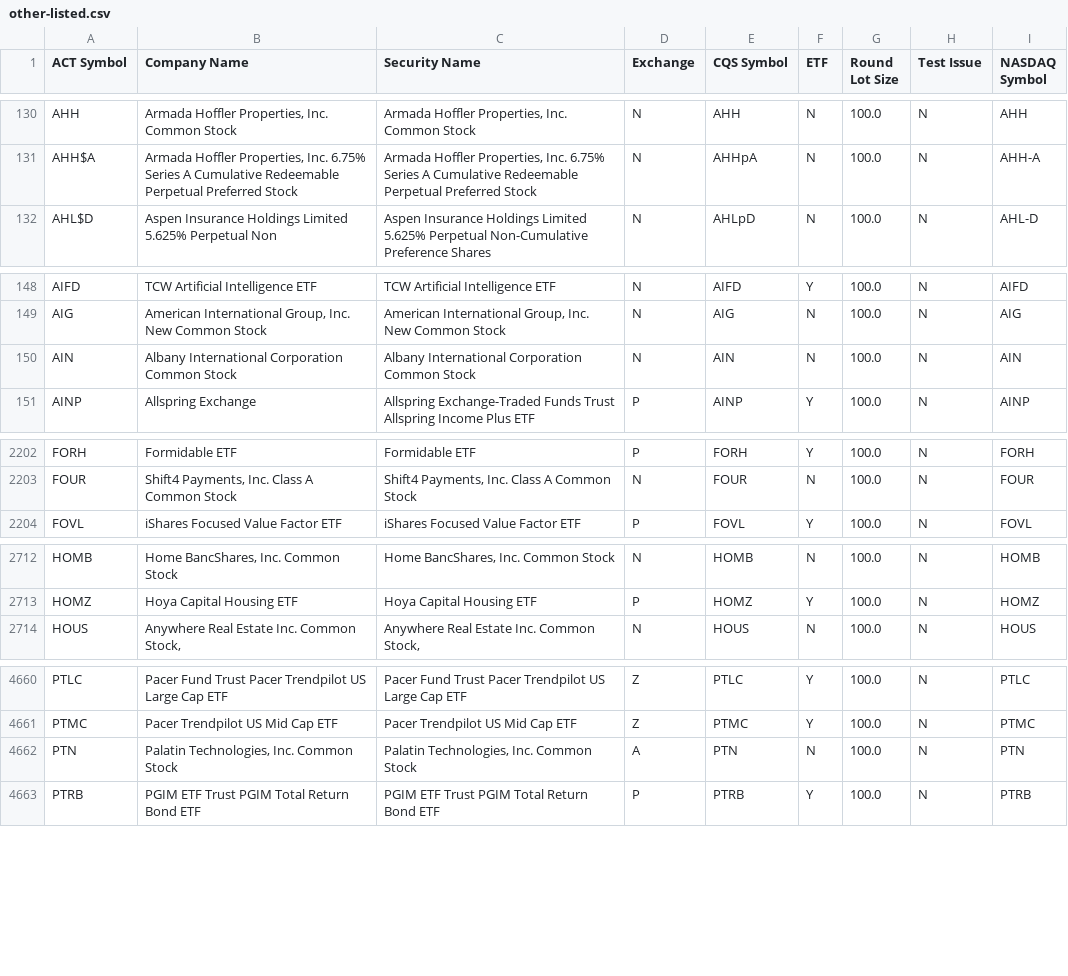
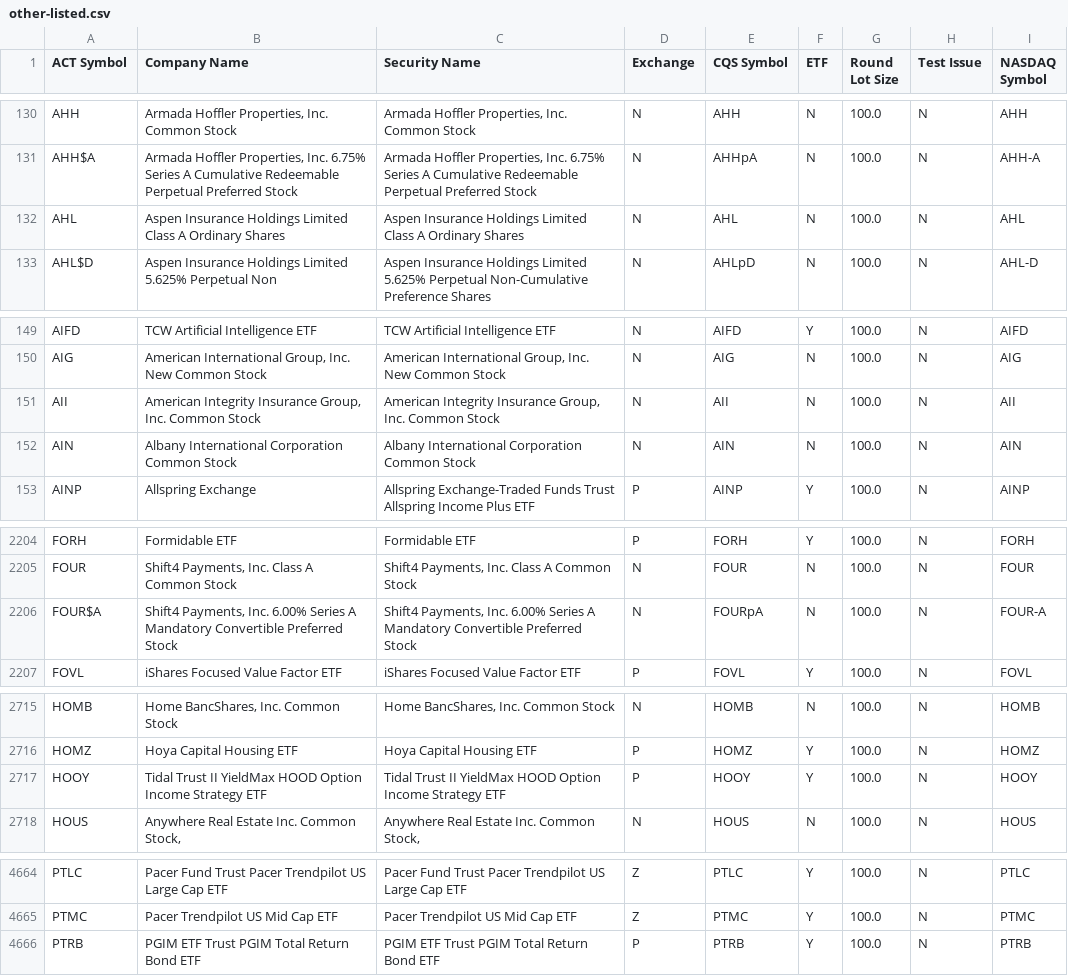
Before and after one commit to datasets/nyse-other-listings, a CSV file: data/other-listed.csv, drawn as a sheet; only a part is shown, gaps mark what is left out.

```diff
--- a/data/other-listed.csv
+++ b/data/other-listed.csv
@@ -131,2 +131,3 @@ AHH,"Armada Hoffler Properties, Inc. Common Stock","Armada Hoffler Properties, I
 AHH$A,"Armada Hoffler Properties, Inc. 6.75% Series A Cumulative Redeemable Perpetual Preferred Stock","Armada Hoffler Properties, Inc. 6.75% Series A Cumulative Redeemable Perpetual Preferred Stock",N,AHHpA,N,100.0,N,AHH-A
+AHL,Aspen Insurance Holdings Limited Class A Ordinary Shares,Aspen Insurance Holdings Limited Class A Ordinary Shares,N,AHL,N,100.0,N,AHL
 AHL$D,Aspen Insurance Holdings Limited 5.625% Perpetual Non,Aspen Insurance Holdings Limited 5.625% Perpetual Non-Cumulative Preference Shares,N,AHLpD,N,100.0,N,AHL-D
@@ -149,2 +150,3 @@ AIFD,TCW Artificial Intelligence ETF,TCW Artificial Intelligence ETF,N,AIFD,Y,10
 AIG,"American International Group, Inc. New Common Stock","American International Group, Inc. New Common Stock",N,AIG,N,100.0,N,AIG
+AII,"American Integrity Insurance Group, Inc. Common Stock","American Integrity Insurance Group, Inc. Common Stock",N,AII,N,100.0,N,AII
 AIN,Albany International Corporation Common Stock,Albany International Corporation Common Stock,N,AIN,N,100.0,N,AIN
@@ -2203,2 +2205,3 @@ FORH,Formidable ETF,Formidable ETF,P,FORH,Y,100.0,N,FORH
 FOUR,"Shift4 Payments, Inc. Class A Common Stock","Shift4 Payments, Inc. Class A Common Stock",N,FOUR,N,100.0,N,FOUR
+FOUR$A,"Shift4 Payments, Inc. 6.00% Series A Mandatory Convertible Preferred Stock","Shift4 Payments, Inc. 6.00% Series A Mandatory Convertible Preferred Stock",N,FOURpA,N,100.0,N,FOUR-A
 FOVL,iShares Focused Value Factor ETF,iShares Focused Value Factor ETF,P,FOVL,Y,100.0,N,FOVL
@@ -2713,2 +2716,3 @@ HOMB,"Home BancShares, Inc. Common Stock","Home BancShares, Inc. Common Stock",N
 HOMZ,Hoya Capital Housing ETF,Hoya Capital Housing ETF,P,HOMZ,Y,100.0,N,HOMZ
+HOOY,Tidal Trust II YieldMax HOOD Option Income Strategy ETF,Tidal Trust II YieldMax HOOD Option Income Strategy ETF,P,HOOY,Y,100.0,N,HOOY
 HOUS,"Anywhere Real Estate Inc. Common Stock,","Anywhere Real Estate Inc. Common Stock,",N,HOUS,N,100.0,N,HOUS
@@ -4661,3 +4665,2 @@ PTLC,Pacer Fund Trust Pacer Trendpilot US Large Cap ETF,Pacer Fund Trust Pacer T
 PTMC,Pacer Trendpilot US Mid Cap ETF,Pacer Trendpilot US Mid Cap ETF,Z,PTMC,Y,100.0,N,PTMC
-PTN,"Palatin Technologies, Inc. Common Stock","Palatin Technologies, Inc. Common Stock",A,PTN,N,100.0,N,PTN
 PTRB,PGIM ETF Trust PGIM Total Return Bond ETF,PGIM ETF Trust PGIM Total Return Bond ETF,P,PTRB,Y,100.0,N,PTRB
```
Also changed, not shown: data/nyse-listed.csv.
